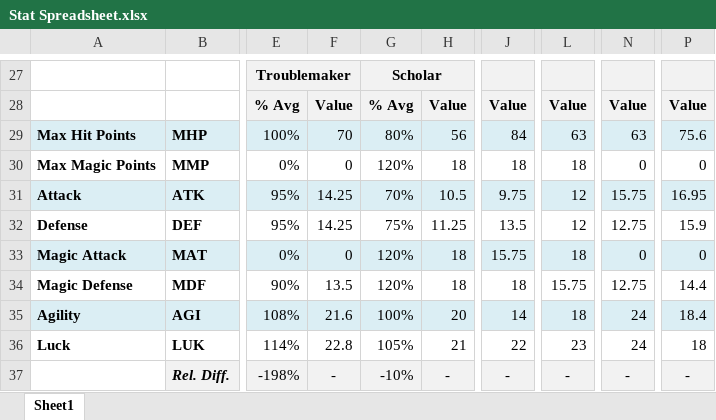
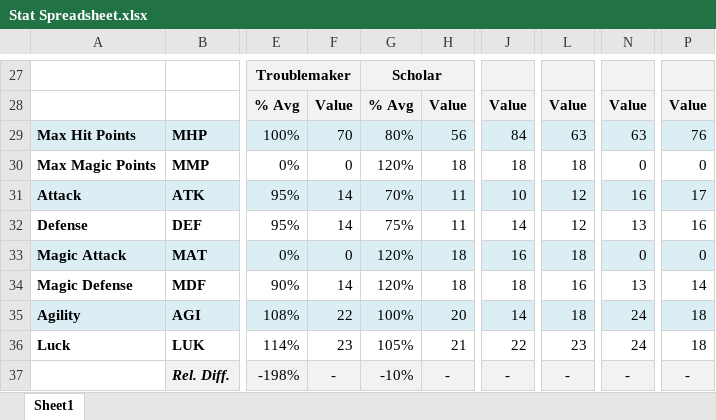
Before and after one commit to Mid-Boss/Reminiscence, an Excel workbook: Stat Spreadsheet.xlsx, sheet Sheet1, drawn as a sheet; only a part is shown, gaps mark what is left out; values as stored, in another font and other column widths than the file's, no borders; the diff names each change by its address in the sheet, - before the commit and + after, or states it on an @@ line.

Commit message:
Changed Lvl 1 formulas so they round to nears whole #

```diff
--- a/Stat Spreadsheet.xlsx (sheet Sheet1)
+++ b/Stat Spreadsheet.xlsx (sheet Sheet1)
-P29: 75.6
+P29: 76
-F31:F32: 14.25
+F31:F32: 14
-H31: 10.5
+H31: 11
-J31: 9.75
+J31: 10
-N31: 15.75
+N31: 16
-P31: 16.95
+P31: 17
-H32: 11.25
+H32: 11
-J32: 13.5
+J32: 14
-N32: 12.75
+N32: 13
-P32: 15.9
+P32: 16
-J33: 15.75
+J33: 16
-F34: 13.5
+F34: 14
-L34: 15.75
+L34: 16
-N34: 12.75
+N34: 13
-P34: 14.4
+P34: 14
-F35: 21.6
+F35: 22
-P35: 18.4
+P35: 18
-F36: 22.8
+F36: 23
```
Also changed, not shown: formulas that keep their value.
